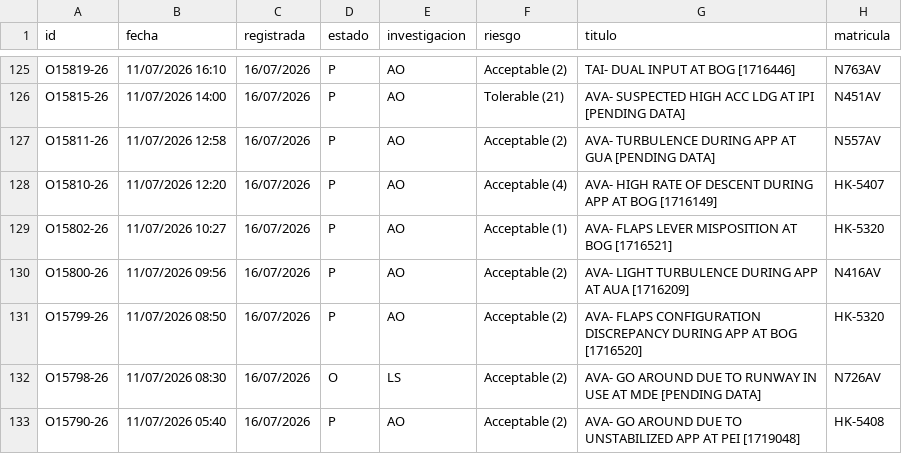
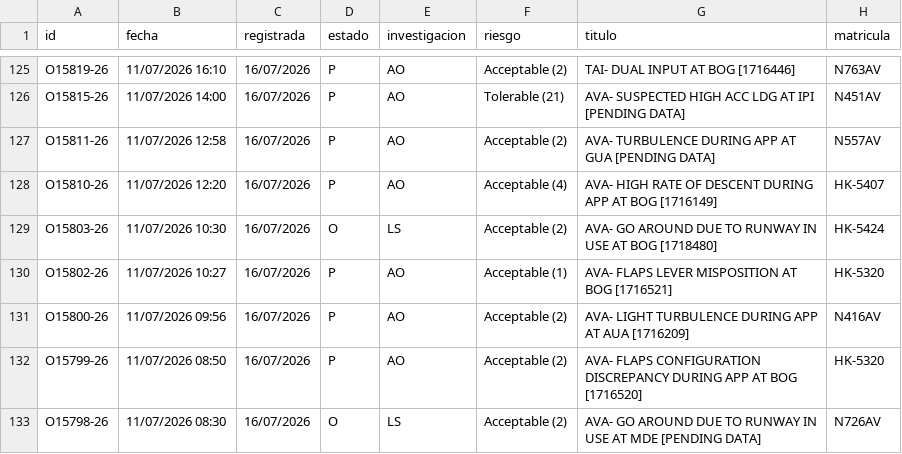
Before and after one commit to luibernip/aqd-72bb9e5fcc08, a CSV file: bitacora_real.csv, drawn as a sheet; only a part is shown, gaps mark what is left out; the shorter side is filled out with more unchanged rows; the diff names each change by its address in the sheet, - before the commit and + after, or states it on an @@ line.

```diff
--- a/bitacora_real.csv
+++ b/bitacora_real.csv
+row 129: O15803-26 | 11/07/2026 10:30 | 16/07/2026 | O | LS | Acceptable (2) | AVA- GO AROUND DUE TO RUNWAY IN USE AT BOG [1718480] | HK-5424
```
Also changed, not shown: 1 other file.
